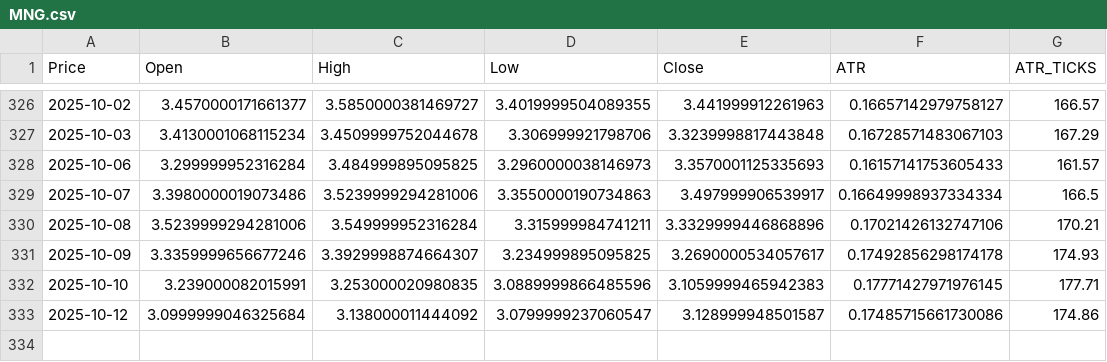
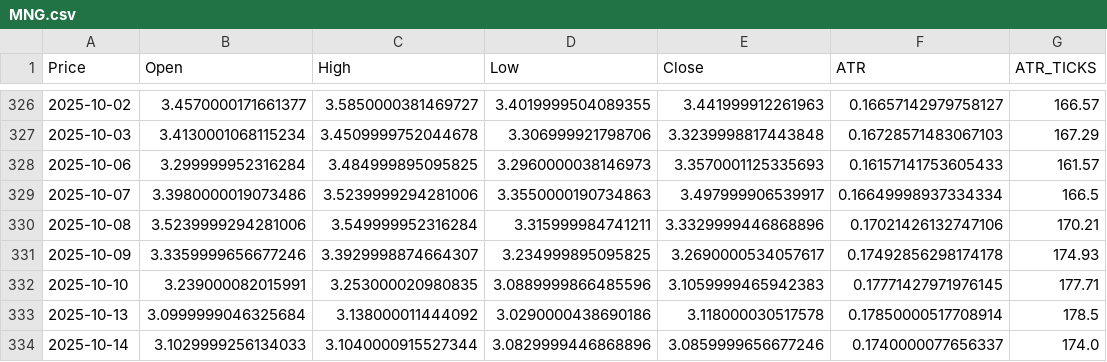
Before and after one commit to tusiklavan13/QuickLot, a CSV file: history/MNG.csv, drawn as a sheet; only a part is shown, gaps mark what is left out; removed rows and columns are numbered as before the commit, all else as after; the diff names each change by its address in the sheet, - before the commit and + after, or states it on an @@ line.

```diff
--- a/history/MNG.csv
+++ b/history/MNG.csv
-row 333: 2025-10-12 | 3.0999999046325684 | 3.138000011444092 | 3.0799999237060547 | 3.128999948501587 | 0.17485715661730086 | 174.86
+row 333: 2025-10-13 | 3.0999999046325684 | 3.138000011444092 | 3.0290000438690186 | 3.118000030517578 | 0.17850000517708914 | 178.5
+row 334: 2025-10-14 | 3.1029999256134033 | 3.1040000915527344 | 3.0829999446868896 | 3.0859999656677246 | 0.1740000077656337 | 174.0
```
Also changed, not shown: history/M2K.csv, history/NG.csv, 16 other files.
